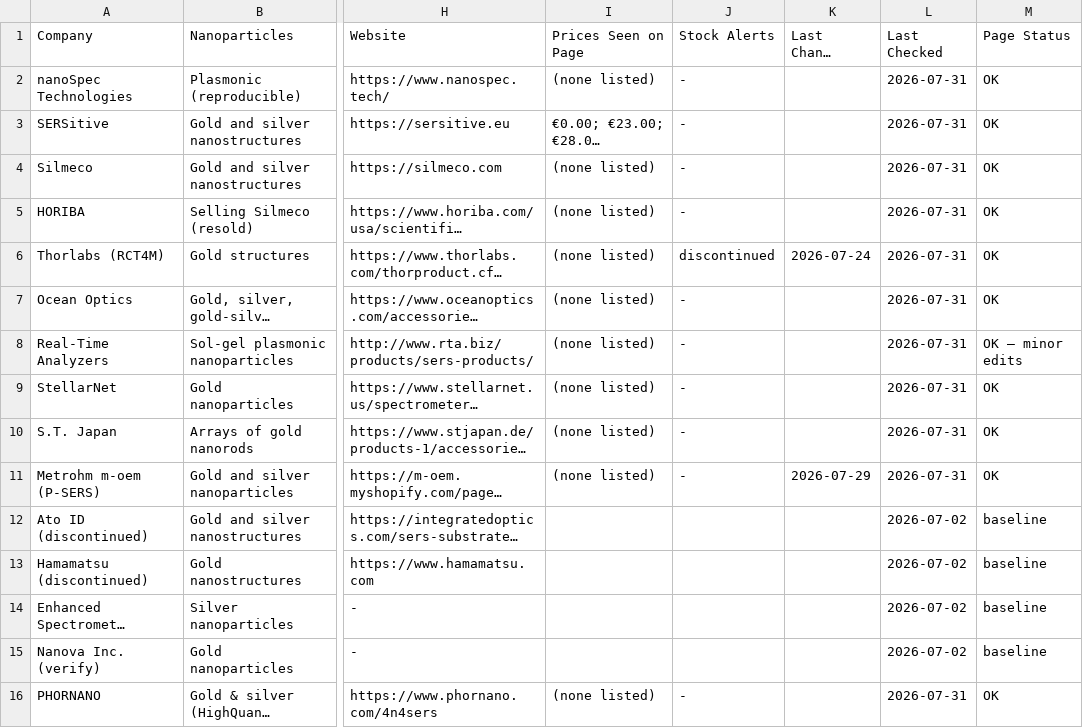
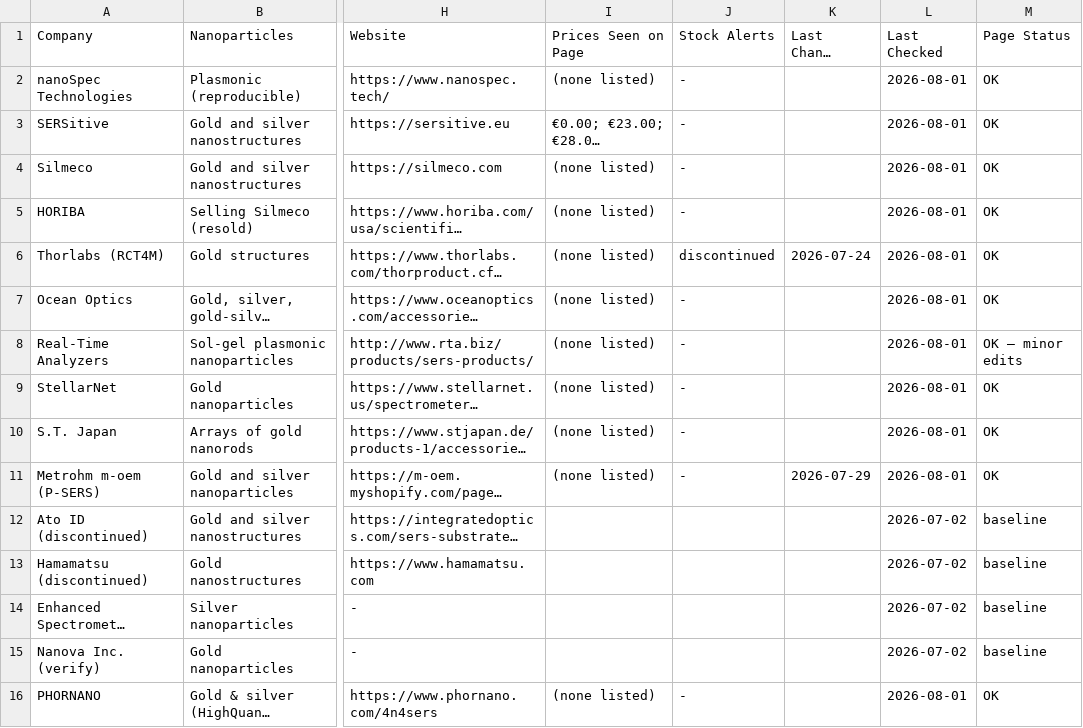
Before and after one commit to ethanlin12369/Auto-Competitor-List, a CSV file: technical_comparison.csv, drawn as a sheet; only a part is shown, gaps mark what is left out; long unchanged cells end in …; the diff names each change by its address in the sheet, - before the commit and + after, or states it on an @@ line.

```diff
--- a/technical_comparison.csv
+++ b/technical_comparison.csv
-L2:L11 (Last Checked): 2026-07-31
+L2:L11 (Last Checked): 2026-08-01
-L16 (Last Checked): 2026-07-31
+L16 (Last Checked): 2026-08-01
```
Also changed, not shown: competitor_list.csv, pfas_competitor_list.csv, 22 other files.
